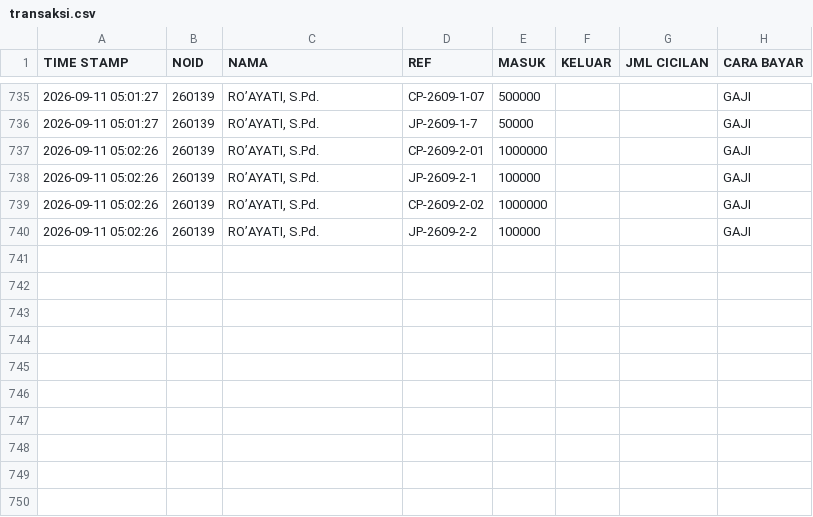
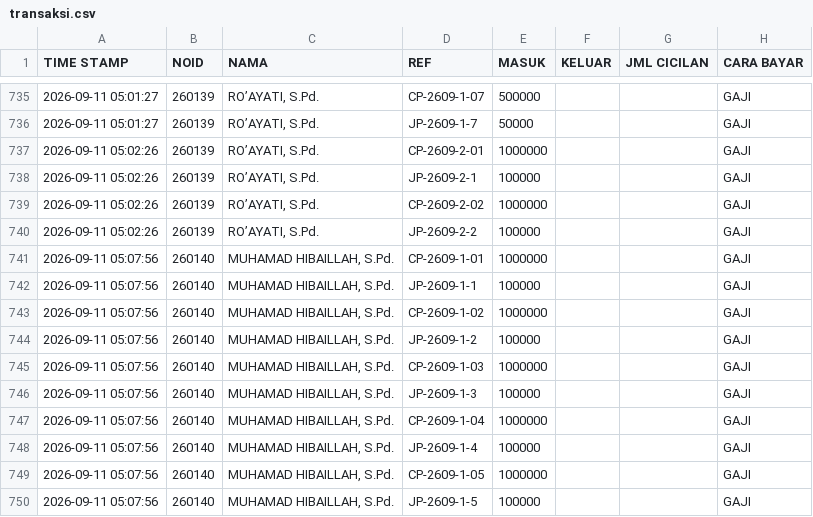
Before and after one commit to nexalone/KGP, a CSV file: data/transaksi.csv, drawn as a sheet; only a part is shown, gaps mark what is left out; the diff names each change by its address in the sheet, - before the commit and + after, or states it on an @@ line.

Commit message:
Update transaksi.csv - 2026-09-10T22:08:01.666Z

```diff
--- a/data/transaksi.csv
+++ b/data/transaksi.csv
+row 741: 2026-09-11 05:07:56 | 260140 | MUHAMAD HIBAILLAH, S.Pd. | CP-2609-1-01 | 1000000 |  |  | GAJI
+row 742: 2026-09-11 05:07:56 | 260140 | MUHAMAD HIBAILLAH, S.Pd. | JP-2609-1-1 | 100000 |  |  | GAJI
+row 743: 2026-09-11 05:07:56 | 260140 | MUHAMAD HIBAILLAH, S.Pd. | CP-2609-1-02 | 1000000 |  |  | GAJI
+row 744: 2026-09-11 05:07:56 | 260140 | MUHAMAD HIBAILLAH, S.Pd. | JP-2609-1-2 | 100000 |  |  | GAJI
+row 745: 2026-09-11 05:07:56 | 260140 | MUHAMAD HIBAILLAH, S.Pd. | CP-2609-1-03 | 1000000 |  |  | GAJI
+row 746: 2026-09-11 05:07:56 | 260140 | MUHAMAD HIBAILLAH, S.Pd. | JP-2609-1-3 | 100000 |  |  | GAJI
+row 747: 2026-09-11 05:07:56 | 260140 | MUHAMAD HIBAILLAH, S.Pd. | CP-2609-1-04 | 1000000 |  |  | GAJI
+row 748: 2026-09-11 05:07:56 | 260140 | MUHAMAD HIBAILLAH, S.Pd. | JP-2609-1-4 | 100000 |  |  | GAJI
+row 749: 2026-09-11 05:07:56 | 260140 | MUHAMAD HIBAILLAH, S.Pd. | CP-2609-1-05 | 1000000 |  |  | GAJI
+row 750: 2026-09-11 05:07:56 | 260140 | MUHAMAD HIBAILLAH, S.Pd. | JP-2609-1-5 | 100000 |  |  | GAJI
```
